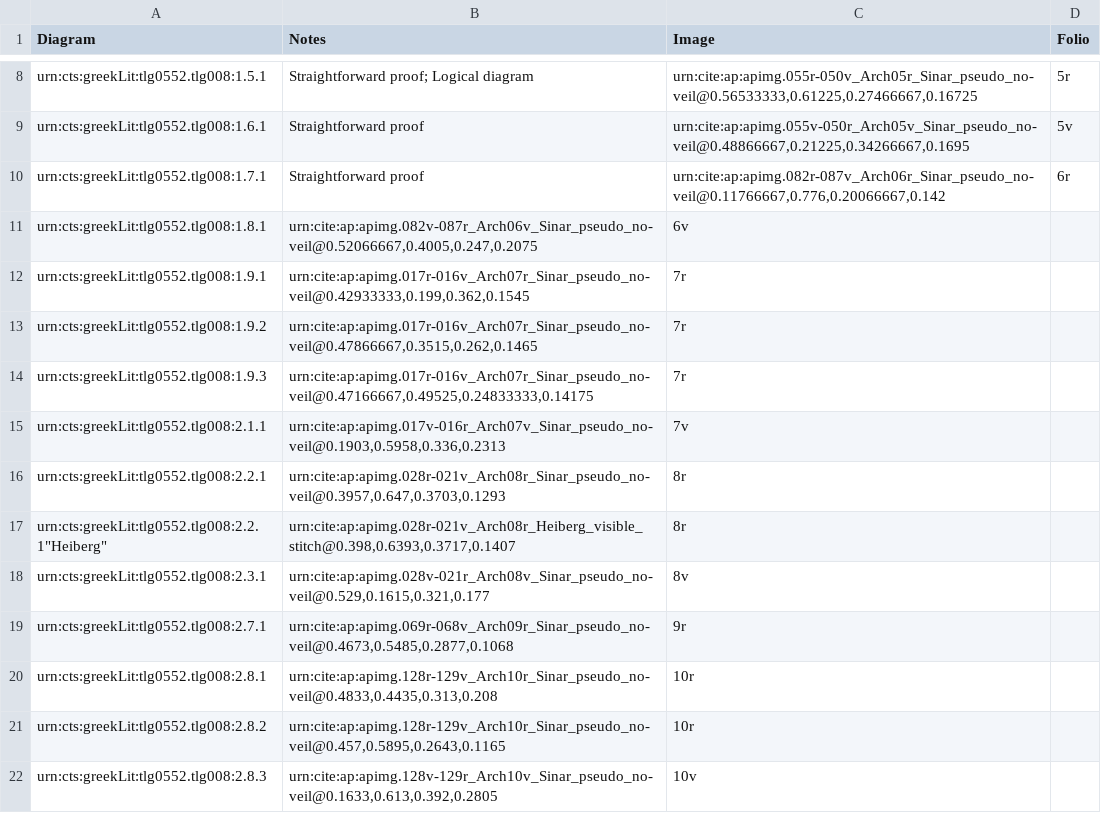
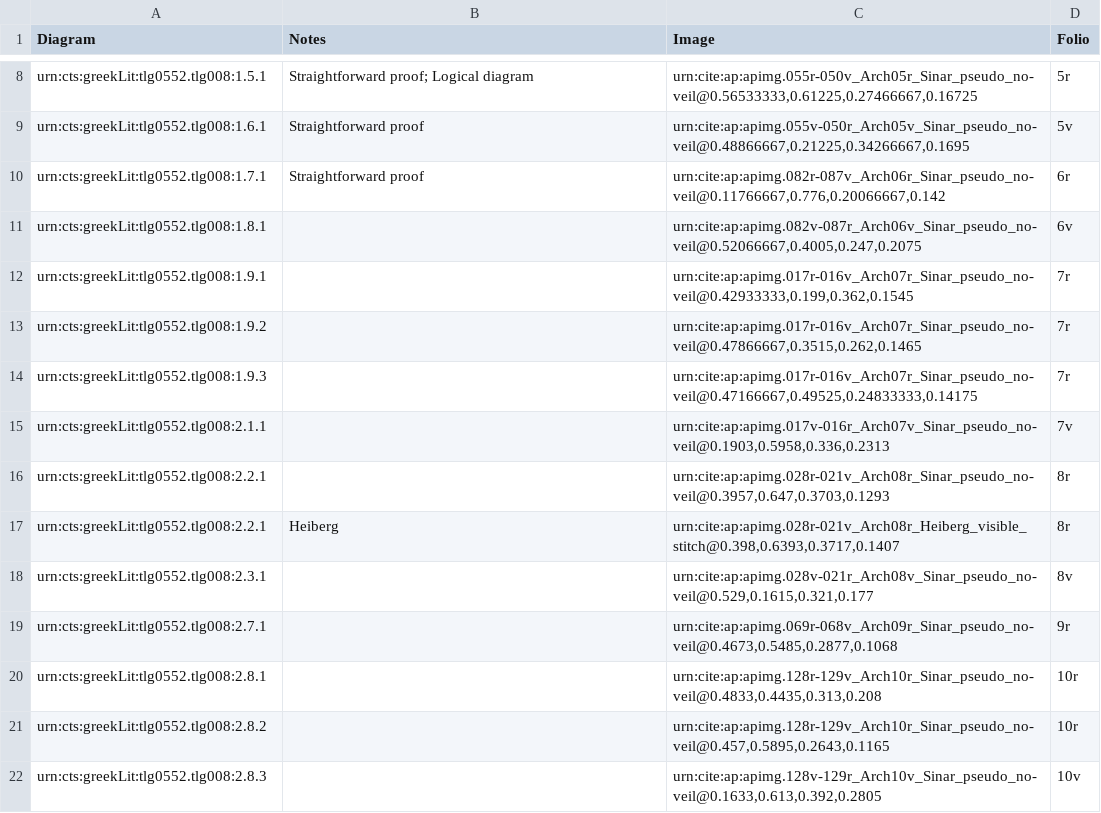
Before and after one commit to DocTaz/archimedes-hc, a CSV file: collections/archPal_diagramInventory.csv, drawn as a sheet; only a part is shown, gaps mark what is left out; the diff covers the shown part only.

Commit message:
Update archPal_diagramInventory.csv

```diff
--- a/collections/archPal_diagramInventory.csv
+++ b/collections/archPal_diagramInventory.csv
@@ -10,13 +10,13 @@ urn:cts:greekLit:tlg0552.tlg008:1.6.1,"Straightforward proof","urn:cite:ap:apimg
 urn:cts:greekLit:tlg0552.tlg008:1.7.1,"Straightforward proof","urn:cite:ap:apimg.082r-087v_Arch06r_Sinar_pseudo_no-veil@0.11766667,0.776,0.20066667,0.142",6r
-urn:cts:greekLit:tlg0552.tlg008:1.8.1,"urn:cite:ap:apimg.082v-087r_Arch06v_Sinar_pseudo_no-veil@0.52066667,0.4005,0.247,0.2075",6v,
-urn:cts:greekLit:tlg0552.tlg008:1.9.1,"urn:cite:ap:apimg.017r-016v_Arch07r_Sinar_pseudo_no-veil@0.42933333,0.199,0.362,0.1545",7r
-urn:cts:greekLit:tlg0552.tlg008:1.9.2,"urn:cite:ap:apimg.017r-016v_Arch07r_Sinar_pseudo_no-veil@0.47866667,0.3515,0.262,0.1465",7r
-urn:cts:greekLit:tlg0552.tlg008:1.9.3,"urn:cite:ap:apimg.017r-016v_Arch07r_Sinar_pseudo_no-veil@0.47166667,0.49525,0.24833333,0.14175",7r
-urn:cts:greekLit:tlg0552.tlg008:2.1.1,"urn:cite:ap:apimg.017v-016r_Arch07v_Sinar_pseudo_no-veil@0.1903,0.5958,0.336,0.2313",7v
-urn:cts:greekLit:tlg0552.tlg008:2.2.1,"urn:cite:ap:apimg.028r-021v_Arch08r_Sinar_pseudo_no-veil@0.3957,0.647,0.3703,0.1293",8r
-urn:cts:greekLit:tlg0552.tlg008:2.2.1"Heiberg","urn:cite:ap:apimg.028r-021v_Arch08r_Heiberg_visible_stitch@0.398,0.6393,0.3717,0.1407",8r
-urn:cts:greekLit:tlg0552.tlg008:2.3.1,"urn:cite:ap:apimg.028v-021r_Arch08v_Sinar_pseudo_no-veil@0.529,0.1615,0.321,0.177",8v
-urn:cts:greekLit:tlg0552.tlg008:2.7.1,"urn:cite:ap:apimg.069r-068v_Arch09r_Sinar_pseudo_no-veil@0.4673,0.5485,0.2877,0.1068",9r
-urn:cts:greekLit:tlg0552.tlg008:2.8.1,"urn:cite:ap:apimg.128r-129v_Arch10r_Sinar_pseudo_no-veil@0.4833,0.4435,0.313,0.208",10r
-urn:cts:greekLit:tlg0552.tlg008:2.8.2,"urn:cite:ap:apimg.128r-129v_Arch10r_Sinar_pseudo_no-veil@0.457,0.5895,0.2643,0.1165",10r
-urn:cts:greekLit:tlg0552.tlg008:2.8.3,"urn:cite:ap:apimg.128v-129r_Arch10v_Sinar_pseudo_no-veil@0.1633,0.613,0.392,0.2805",10v
+urn:cts:greekLit:tlg0552.tlg008:1.8.1,,"urn:cite:ap:apimg.082v-087r_Arch06v_Sinar_pseudo_no-veil@0.52066667,0.4005,0.247,0.2075",6v,
+urn:cts:greekLit:tlg0552.tlg008:1.9.1,,"urn:cite:ap:apimg.017r-016v_Arch07r_Sinar_pseudo_no-veil@0.42933333,0.199,0.362,0.1545",7r
+urn:cts:greekLit:tlg0552.tlg008:1.9.2,,"urn:cite:ap:apimg.017r-016v_Arch07r_Sinar_pseudo_no-veil@0.47866667,0.3515,0.262,0.1465",7r
+urn:cts:greekLit:tlg0552.tlg008:1.9.3,,"urn:cite:ap:apimg.017r-016v_Arch07r_Sinar_pseudo_no-veil@0.47166667,0.49525,0.24833333,0.14175",7r
+urn:cts:greekLit:tlg0552.tlg008:2.1.1,,"urn:cite:ap:apimg.017v-016r_Arch07v_Sinar_pseudo_no-veil@0.1903,0.5958,0.336,0.2313",7v
+urn:cts:greekLit:tlg0552.tlg008:2.2.1,,"urn:cite:ap:apimg.028r-021v_Arch08r_Sinar_pseudo_no-veil@0.3957,0.647,0.3703,0.1293",8r
+urn:cts:greekLit:tlg0552.tlg008:2.2.1,"Heiberg","urn:cite:ap:apimg.028r-021v_Arch08r_Heiberg_visible_stitch@0.398,0.6393,0.3717,0.1407",8r
+urn:cts:greekLit:tlg0552.tlg008:2.3.1,,"urn:cite:ap:apimg.028v-021r_Arch08v_Sinar_pseudo_no-veil@0.529,0.1615,0.321,0.177",8v
+urn:cts:greekLit:tlg0552.tlg008:2.7.1,,"urn:cite:ap:apimg.069r-068v_Arch09r_Sinar_pseudo_no-veil@0.4673,0.5485,0.2877,0.1068",9r
+urn:cts:greekLit:tlg0552.tlg008:2.8.1,,"urn:cite:ap:apimg.128r-129v_Arch10r_Sinar_pseudo_no-veil@0.4833,0.4435,0.313,0.208",10r
+urn:cts:greekLit:tlg0552.tlg008:2.8.2,,"urn:cite:ap:apimg.128r-129v_Arch10r_Sinar_pseudo_no-veil@0.457,0.5895,0.2643,0.1165",10r
+urn:cts:greekLit:tlg0552.tlg008:2.8.3,,"urn:cite:ap:apimg.128v-129r_Arch10v_Sinar_pseudo_no-veil@0.1633,0.613,0.392,0.2805",10v
```
Also changed, not shown: 18 edited cells elsewhere in this file.
